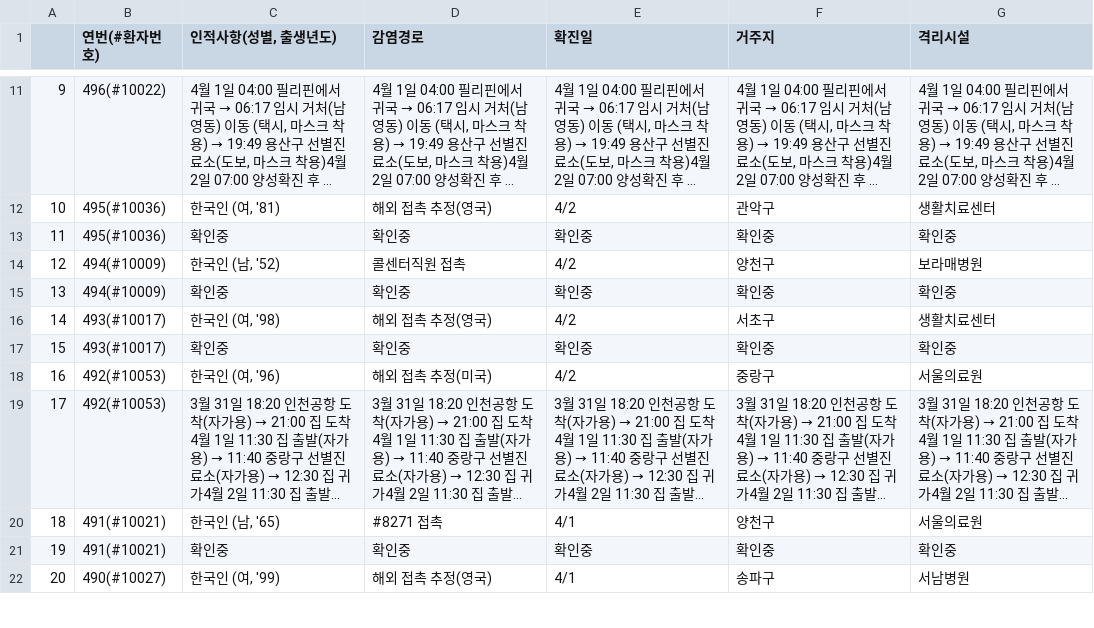
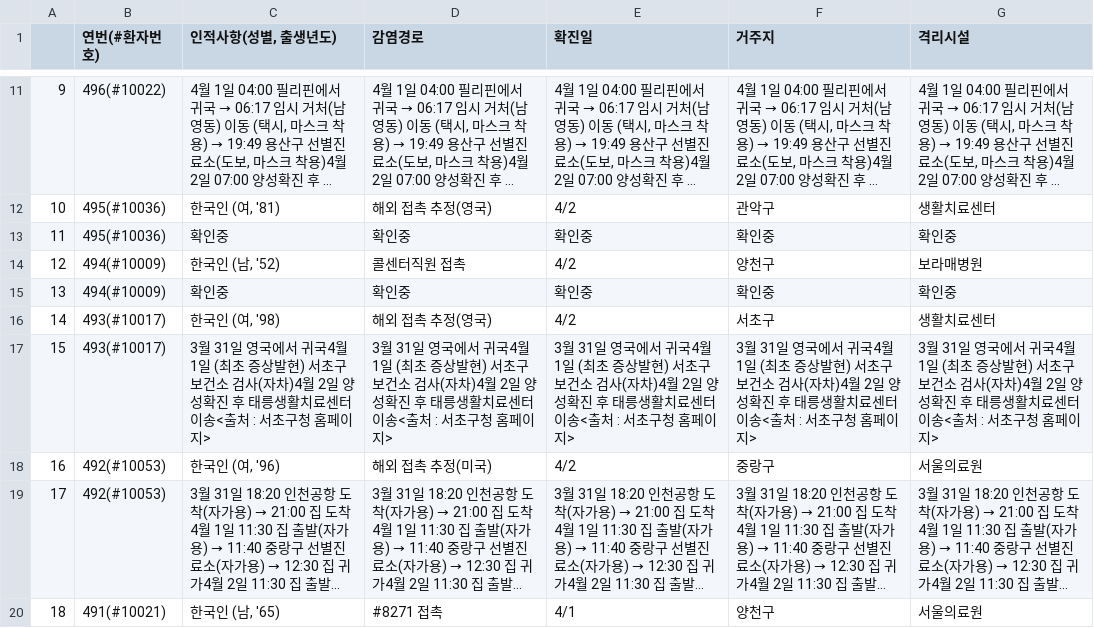
Before and after one commit to KKodiac/Covid19_Stats, a CSV file: Covid19/Data/Korea/seoul_timeseries/11.csv, drawn as a sheet; only a part is shown, gaps mark what is left out; the shorter side is filled out with more unchanged rows; long unchanged cells end in …; the diff covers the shown part only.

Commit message:
Today's update on Covid && changes on Data folder structure

```diff
--- a/Covid19/Data/Korea/seoul_timeseries/11.csv
+++ b/Covid19/Data/Korea/seoul_timeseries/11.csv
@@ -16,3 +16,3 @@
 14,493(#10017),"한국인 (여, '98)",해외 접촉 추정(영국),4/2,서초구,생활치료센터
-15,493(#10017),확인중,확인중,확인중,확인중,확인중
+15,493(#10017),3월 31일 영국에서 귀국4월 1일 (최초 증상발현) 서초구 보건소 검사(자차)4월 2일 양성확진 후 태릉생활치료센터 이송<출처 : 서초구청 홈페이지>,3월 31일 영국에서 귀국4월 1일 (최초 증상발현) 서초구 보건소 검사(자차)4월 2일 양성확진 후 태릉생활치료센터 이송<출처 : 서초구청 홈페이지>,3월 31일 영국에서 귀국4월 1일 (최초 증상발현) 서초구 보건소 검사(자차)4월 2일 양성확진 후 태릉생활치료센터 이송<출처 : 서초구청 홈페이지>,3월 31일 영국에서 귀국4월 1일 (최초 증상발현) 서초구 보건소 검사(자차)4월 2일 양성확진 후 태릉생활치료센터 이송<출처 : 서초구청 홈페이지>,3월 31일 영국에서 귀국4월 1일 (최초 증상발현) 서초구 보건소 검사(자차)4월 2일 양성확진 후 태릉생활치료센터 이송<출처 : 서초구청 홈페이지>
 16,492(#10053),"한국인 (여, '96)",해외 접촉 추정(미국),4/2,중랑구,서울의료원
```
Also changed, not shown: 5 edited cells elsewhere in this file, Covid19/Data/Korea/covid_dat_kr_total.csv, Covid19/Data/Korea/covid_dat_seoul.csv, 39 other files.
